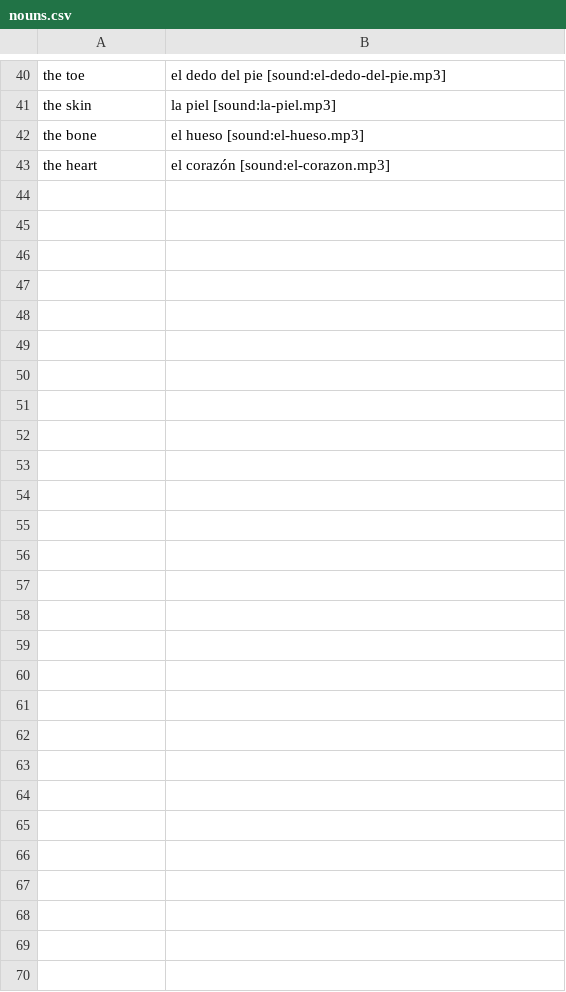
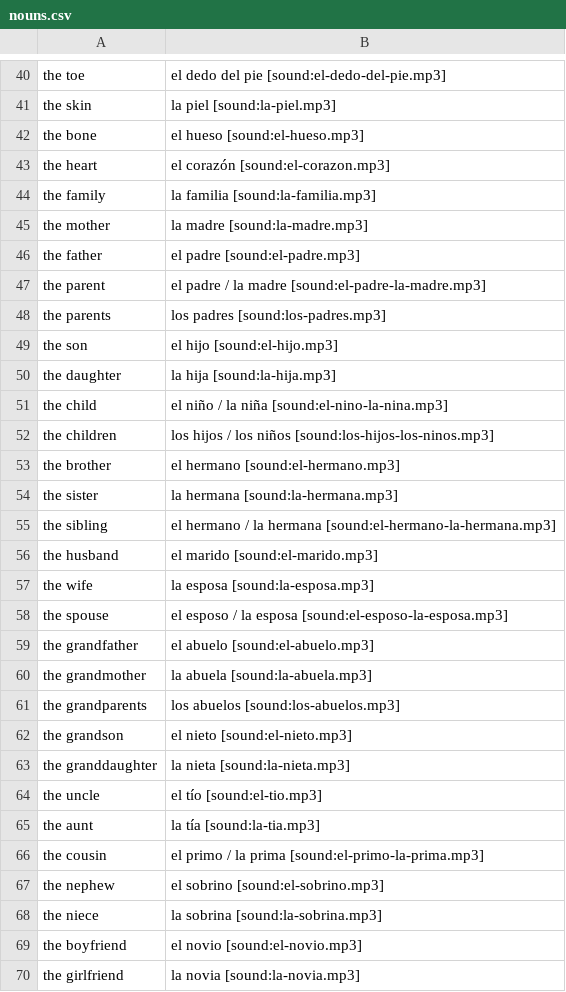
Before and after one commit to gregagi/language-learning, a CSV file: spanish/nouns.csv, drawn as a sheet; only a part is shown, gaps mark what is left out.

Commit message:
Add Spanish family noun cards

```diff
--- a/spanish/nouns.csv
+++ b/spanish/nouns.csv
@@ -43 +43,28 @@ the bone,el hueso [sound:el-hueso.mp3]
 the heart,el corazón [sound:el-corazon.mp3]
+the family,la familia [sound:la-familia.mp3]
+the mother,la madre [sound:la-madre.mp3]
+the father,el padre [sound:el-padre.mp3]
+the parent,el padre / la madre [sound:el-padre-la-madre.mp3]
+the parents,los padres [sound:los-padres.mp3]
+the son,el hijo [sound:el-hijo.mp3]
+the daughter,la hija [sound:la-hija.mp3]
+the child,el niño / la niña [sound:el-nino-la-nina.mp3]
+the children,los hijos / los niños [sound:los-hijos-los-ninos.mp3]
+the brother,el hermano [sound:el-hermano.mp3]
+the sister,la hermana [sound:la-hermana.mp3]
+the sibling,el hermano / la hermana [sound:el-hermano-la-hermana.mp3]
+the husband,el marido [sound:el-marido.mp3]
+the wife,la esposa [sound:la-esposa.mp3]
+the spouse,el esposo / la esposa [sound:el-esposo-la-esposa.mp3]
+the grandfather,el abuelo [sound:el-abuelo.mp3]
+the grandmother,la abuela [sound:la-abuela.mp3]
+the grandparents,los abuelos [sound:los-abuelos.mp3]
+the grandson,el nieto [sound:el-nieto.mp3]
+the granddaughter,la nieta [sound:la-nieta.mp3]
+the uncle,el tío [sound:el-tio.mp3]
+the aunt,la tía [sound:la-tia.mp3]
+the cousin,el primo / la prima [sound:el-primo-la-prima.mp3]
+the nephew,el sobrino [sound:el-sobrino.mp3]
+the niece,la sobrina [sound:la-sobrina.mp3]
+the boyfriend,el novio [sound:el-novio.mp3]
+the girlfriend,la novia [sound:la-novia.mp3]
```
Also changed, not shown: 29 other files.
